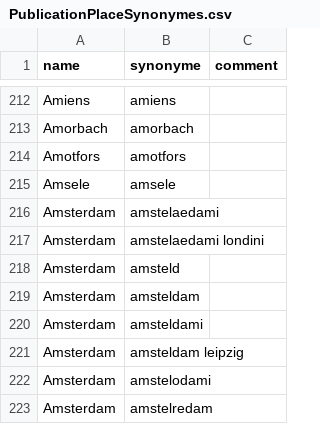
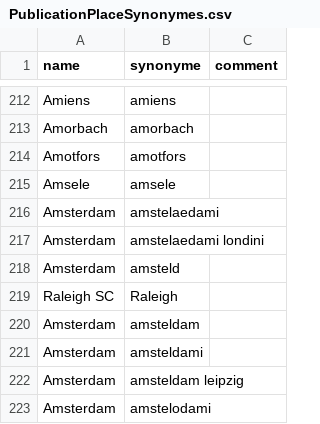
Before and after one commit to COMHIS/bibliographica, a CSV file: inst/extdata/PublicationPlaceSynonymes.csv, drawn as a sheet; only a part is shown, gaps mark what is left out; the shorter side is filled out with more unchanged rows; the diff names each change by its address in the sheet, - before the commit and + after, or states it on an @@ line.

Commit message:
Update PublicationPlaceSynonymes.csv

```diff
--- a/inst/extdata/PublicationPlaceSynonymes.csv
+++ b/inst/extdata/PublicationPlaceSynonymes.csv
+row 219: Raleigh SC | Raleigh
```
